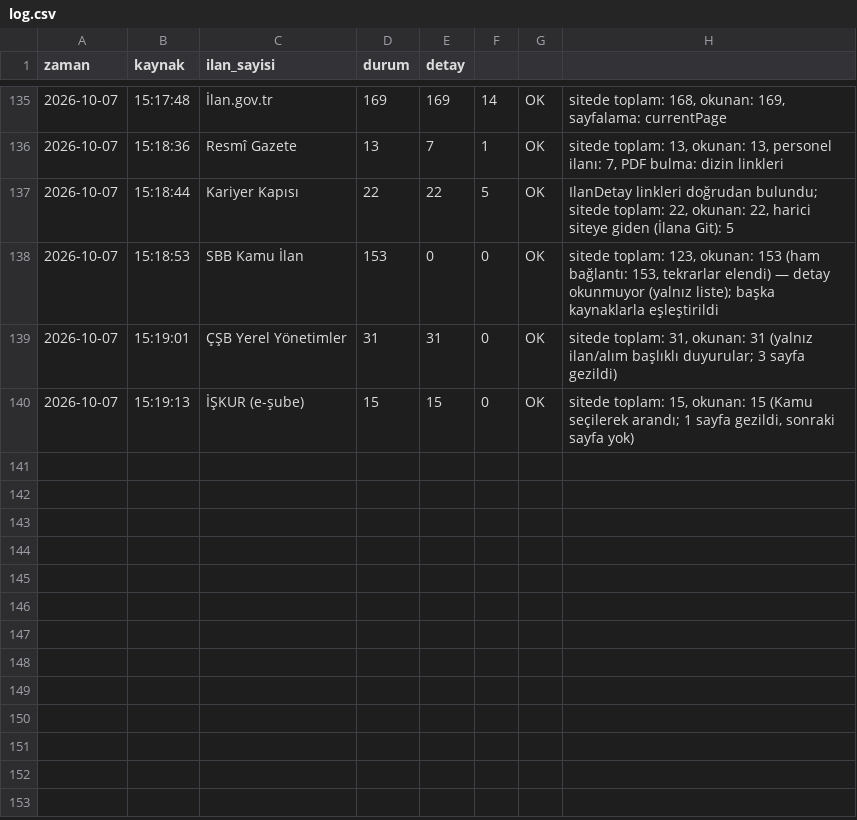
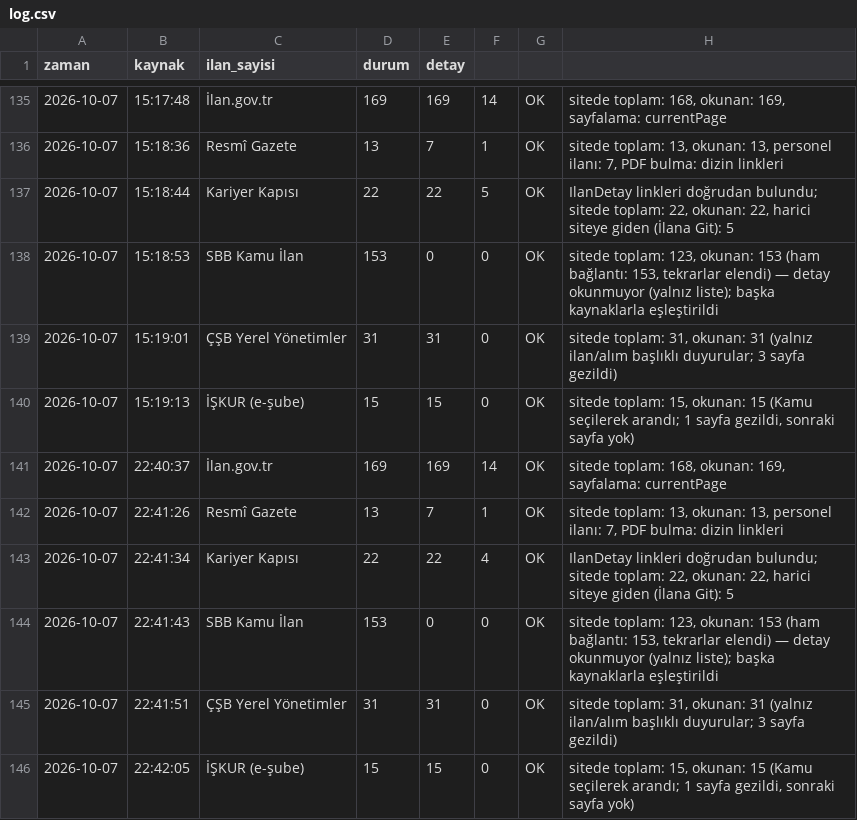
Before and after one commit to veyselbalck/kamu-takip, a CSV file: logs/log.csv, drawn as a sheet; only a part is shown, gaps mark what is left out; the diff names each change by its address in the sheet, - before the commit and + after, or states it on an @@ line.

Commit message:
Günlük ilan raporu güncellendi

```diff
--- a/logs/log.csv
+++ b/logs/log.csv
+row 141: 2026-10-07 | 22:40:37 | İlan.gov.tr | 169 | 169 | 14 | OK | sitede toplam: 168, okunan: 169, sayfalama: currentPage
+row 142: 2026-10-07 | 22:41:26 | Resmî Gazete | 13 | 7 | 1 | OK | sitede toplam: 13, okunan: 13, personel ilanı: 7, PDF bulma: dizin linkleri
+row 143: 2026-10-07 | 22:41:34 | Kariyer Kapısı | 22 | 22 | 4 | OK | IlanDetay linkleri doğrudan bulundu; sitede toplam: 22, okunan: 22, harici siteye giden (İlana Git): 5
+row 144: 2026-10-07 | 22:41:43 | SBB Kamu İlan | 153 | 0 | 0 | OK | sitede toplam: 123, okunan: 153 (ham bağlantı: 153, tekrarlar elendi) — detay okunmuyor (yalnız liste); başka kaynaklarla eşleştirildi
+row 145: 2026-10-07 | 22:41:51 | ÇŞB Yerel Yönetimler | 31 | 31 | 0 | OK | sitede toplam: 31, okunan: 31 (yalnız ilan/alım başlıklı duyurular; 3 sayfa gezildi)
+row 146: 2026-10-07 | 22:42:05 | İŞKUR (e-şube) | 15 | 15 | 0 | OK | sitede toplam: 15, okunan: 15 (Kamu seçilerek arandı; 1 sayfa gezildi, sonraki sayfa yok)
```
Also changed, not shown: 5 other files.
